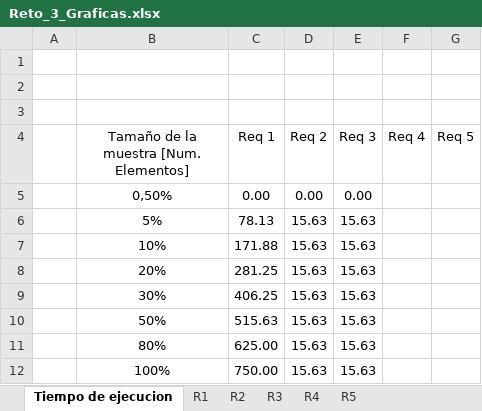
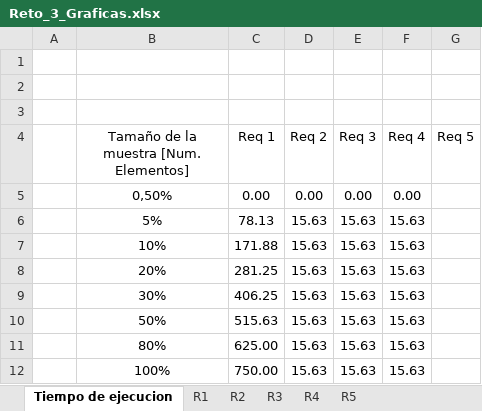
Before and after one commit to EDA2021-2-SEC05-G02/Reto3-G02, an Excel workbook: Docs/Reto_3_Graficas.xlsx, sheet Tiempo de ejecucion, drawn as a sheet; values as stored, in another font and other column widths than the file's, no borders; table styles not drawn; the diff names each change by its address in the sheet, - before the commit and + after, or states it on an @@ line.

```diff
--- a/Docs/Reto_3_Graficas.xlsx (sheet Tiempo de ejecucion)
+++ b/Docs/Reto_3_Graficas.xlsx (sheet Tiempo de ejecucion)
-F5 (Req 4): (empty)
+F5 (Req 4): 0.00
-F6:F12 (Req 4): (empty)
+F6:F12 (Req 4): 15.63
```
Also changed, not shown: other sheet tabs, charts or pictures, 1 other file.
